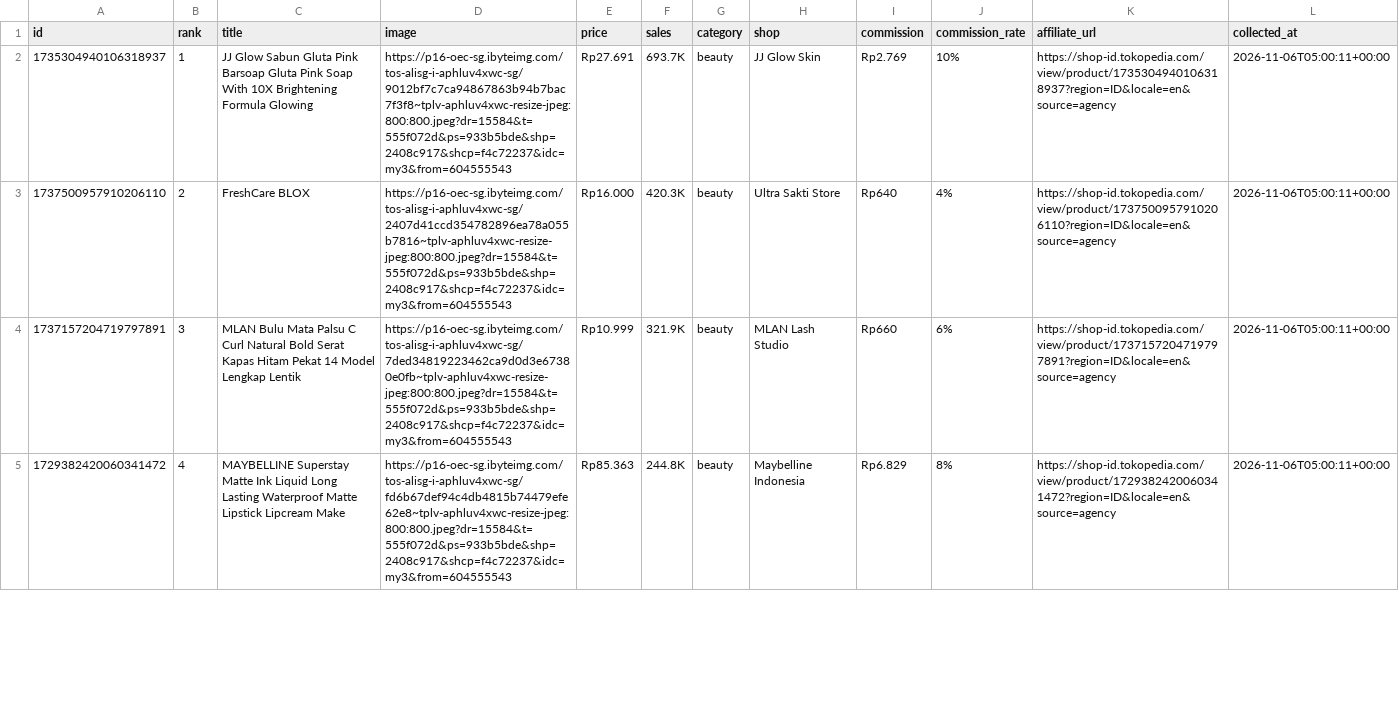
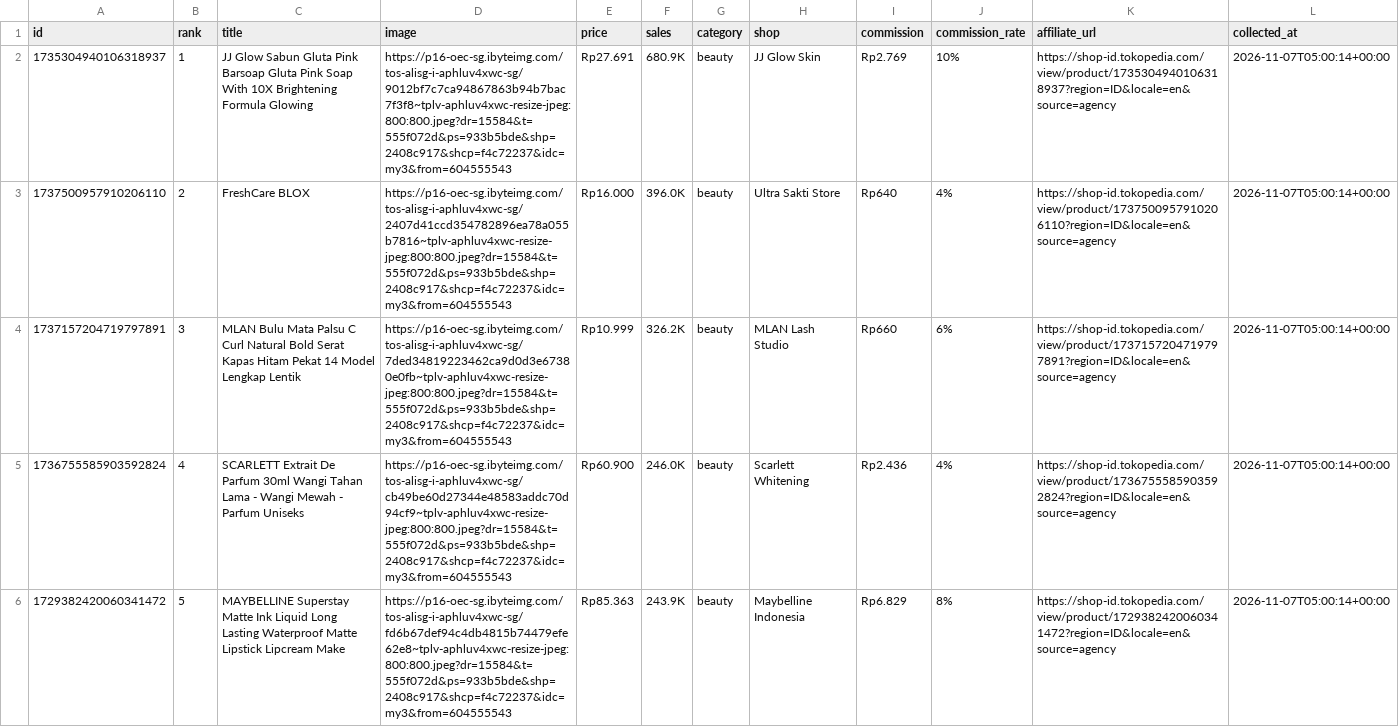
Before and after one commit to junuee-ctrl/lagitren, a CSV file: collector/products.csv, drawn as a sheet; only a part is shown; the diff covers the shown part only.

Commit message:
produk: perbarui daftar dari panel afiliasi (otomatis)

```diff
--- a/collector/products.csv
+++ b/collector/products.csv
@@ -1,5 +1,6 @@
 id,rank,title,image,price,sales,category,shop,commission,commission_rate,affiliate_url,collected_at
-1735304940106318937,1,JJ Glow Sabun Gluta Pink Barsoap Gluta Pink Soap With 10X Brightening Formula Glowing,https://p16-oec-sg.ibyteimg.com/tos-alisg-i-aphluv4xwc-sg/9012bf7c7ca94867863b94b7bac7f3f8~tplv-aphluv4xwc-resize-jpeg:800:800.jpeg?dr=15584&t=555f072d&ps=933b5bde&shp=2408c917&shcp=f4c72237&idc=my3&from=604555543,Rp27.691,693.7K,beauty,JJ Glow Skin,Rp2.769,10%,https://shop-id.tokopedia.com/view/product/1735304940106318937?region=ID&locale=en&source=agency,2026-11-06T05:00:11+00:00
-1737500957910206110,2,FreshCare BLOX,https://p16-oec-sg.ibyteimg.com/tos-alisg-i-aphluv4xwc-sg/2407d41ccd354782896ea78a055b7816~tplv-aphluv4xwc-resize-jpeg:800:800.jpeg?dr=15584&t=555f072d&ps=933b5bde&shp=2408c917&shcp=f4c72237&idc=my3&from=604555543,Rp16.000,420.3K,beauty,Ultra Sakti Store,Rp640,4%,https://shop-id.tokopedia.com/view/product/1737500957910206110?region=ID&locale=en&source=agency,2026-11-06T05:00:11+00:00
-1737157204719797891,3,MLAN Bulu Mata Palsu C Curl Natural Bold Serat Kapas Hitam Pekat 14 Model Lengkap Lentik,https://p16-oec-sg.ibyteimg.com/tos-alisg-i-aphluv4xwc-sg/7ded34819223462ca9d0d3e67380e0fb~tplv-aphluv4xwc-resize-jpeg:800:800.jpeg?dr=15584&t=555f072d&ps=933b5bde&shp=2408c917&shcp=f4c72237&idc=my3&from=604555543,Rp10.999,321.9K,beauty,MLAN Lash Studio,Rp660,6%,https://shop-id.tokopedia.com/view/product/1737157204719797891?region=ID&locale=en&source=agency,2026-11-06T05:00:11+00:00
-1729382420060341472,4,MAYBELLINE Superstay Matte Ink Liquid Long Lasting Waterproof Matte Lipstick Lipcream Make,https://p16-oec-sg.ibyteimg.com/tos-alisg-i-aphluv4xwc-sg/fd6b67def94c4db4815b74479efe62e8~tplv-aphluv4xwc-resize-jpeg:800:800.jpeg?dr=15584&t=555f072d&ps=933b5bde&shp=2408c917&shcp=f4c72237&idc=my3&from=604555543,Rp85.363,244.8K,beauty,Maybelline Indonesia,Rp6.829,8%,https://shop-id.tokopedia.com/view/product/1729382420060341472?region=ID&locale=en&source=agency,2026-11-06T05:00:11+00:00
+1735304940106318937,1,JJ Glow Sabun Gluta Pink Barsoap Gluta Pink Soap With 10X Brightening Formula Glowing,https://p16-oec-sg.ibyteimg.com/tos-alisg-i-aphluv4xwc-sg/9012bf7c7ca94867863b94b7bac7f3f8~tplv-aphluv4xwc-resize-jpeg:800:800.jpeg?dr=15584&t=555f072d&ps=933b5bde&shp=2408c917&shcp=f4c72237&idc=my3&from=604555543,Rp27.691,680.9K,beauty,JJ Glow Skin,Rp2.769,10%,https://shop-id.tokopedia.com/view/product/1735304940106318937?region=ID&locale=en&source=agency,2026-11-07T05:00:14+00:00
+1737500957910206110,2,FreshCare BLOX,https://p16-oec-sg.ibyteimg.com/tos-alisg-i-aphluv4xwc-sg/2407d41ccd354782896ea78a055b7816~tplv-aphluv4xwc-resize-jpeg:800:800.jpeg?dr=15584&t=555f072d&ps=933b5bde&shp=2408c917&shcp=f4c72237&idc=my3&from=604555543,Rp16.000,396.0K,beauty,Ultra Sakti Store,Rp640,4%,https://shop-id.tokopedia.com/view/product/1737500957910206110?region=ID&locale=en&source=agency,2026-11-07T05:00:14+00:00
+1737157204719797891,3,MLAN Bulu Mata Palsu C Curl Natural Bold Serat Kapas Hitam Pekat 14 Model Lengkap Lentik,https://p16-oec-sg.ibyteimg.com/tos-alisg-i-aphluv4xwc-sg/7ded34819223462ca9d0d3e67380e0fb~tplv-aphluv4xwc-resize-jpeg:800:800.jpeg?dr=15584&t=555f072d&ps=933b5bde&shp=2408c917&shcp=f4c72237&idc=my3&from=604555543,Rp10.999,326.2K,beauty,MLAN Lash Studio,Rp660,6%,https://shop-id.tokopedia.com/view/product/1737157204719797891?region=ID&locale=en&source=agency,2026-11-07T05:00:14+00:00
+1736755585903592824,4,SCARLETT Extrait De Parfum 30ml Wangi Tahan Lama - Wangi Mewah - Parfum Uniseks,https://p16-oec-sg.ibyteimg.com/tos-alisg-i-aphluv4xwc-sg/cb49be60d27344e48583addc70d94cf9~tplv-aphluv4xwc-resize-jpeg:800:800.jpeg?dr=15584&t=555f072d&ps=933b5bde&shp=2408c917&shcp=f4c72237&idc=my3&from=604555543,Rp60.900,246.0K,beauty,Scarlett Whitening,Rp2.436,4%,https://shop-id.tokopedia.com/view/product/1736755585903592824?region=ID&locale=en&source=agency,2026-11-07T05:00:14+00:00
+1729382420060341472,5,MAYBELLINE Superstay Matte Ink Liquid Long Lasting Waterproof Matte Lipstick Lipcream Make,https://p16-oec-sg.ibyteimg.com/tos-alisg-i-aphluv4xwc-sg/fd6b67def94c4db4815b74479efe62e8~tplv-aphluv4xwc-resize-jpeg:800:800.jpeg?dr=15584&t=555f072d&ps=933b5bde&shp=2408c917&shcp=f4c72237&idc=my3&from=604555543,Rp85.363,243.9K,beauty,Maybelline Indonesia,Rp6.829,8%,https://shop-id.tokopedia.com/view/product/1729382420060341472?region=ID&locale=en&source=agency,2026-11-07T05:00:14+00:00
```
Also changed, not shown: 5 added rows, 6 removed rows and 22 edited cells elsewhere in this file.
